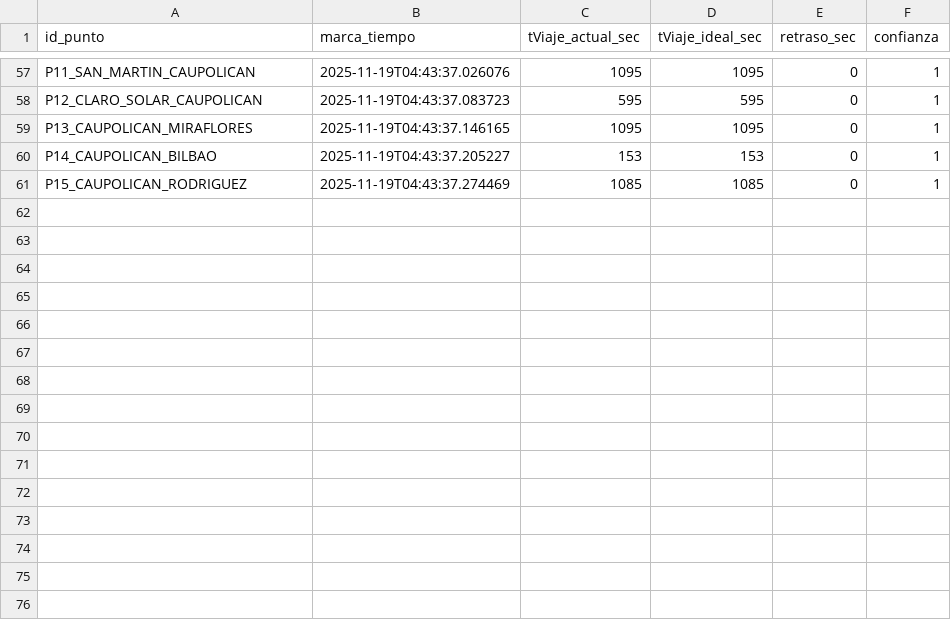
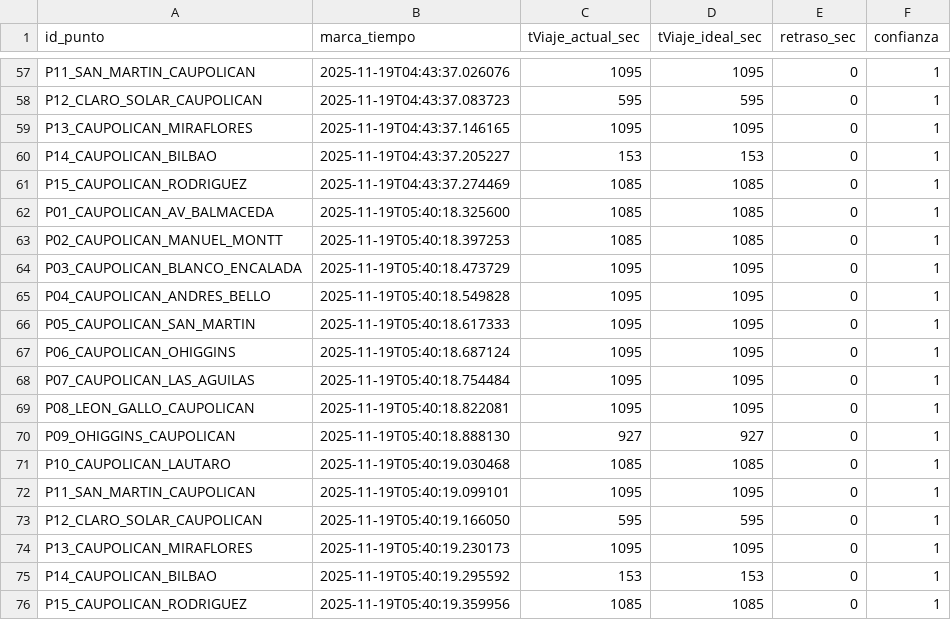
Before and after one commit to nsanchez-m/traffic-hunter-temucoo, a CSV file: data_historico.csv, drawn as a sheet; only a part is shown, gaps mark what is left out.

```diff
--- a/data_historico.csv
+++ b/data_historico.csv
@@ -61 +61,16 @@ P14_CAUPOLICAN_BILBAO,2025-11-19T04:43:37.205227,153,153,0,1
 P15_CAUPOLICAN_RODRIGUEZ,2025-11-19T04:43:37.274469,1085,1085,0,1
+P01_CAUPOLICAN_AV_BALMACEDA,2025-11-19T05:40:18.325600,1085,1085,0,1
+P02_CAUPOLICAN_MANUEL_MONTT,2025-11-19T05:40:18.397253,1085,1085,0,1
+P03_CAUPOLICAN_BLANCO_ENCALADA,2025-11-19T05:40:18.473729,1095,1095,0,1
+P04_CAUPOLICAN_ANDRES_BELLO,2025-11-19T05:40:18.549828,1095,1095,0,1
+P05_CAUPOLICAN_SAN_MARTIN,2025-11-19T05:40:18.617333,1095,1095,0,1
+P06_CAUPOLICAN_OHIGGINS,2025-11-19T05:40:18.687124,1095,1095,0,1
+P07_CAUPOLICAN_LAS_AGUILAS,2025-11-19T05:40:18.754484,1095,1095,0,1
+P08_LEON_GALLO_CAUPOLICAN,2025-11-19T05:40:18.822081,1095,1095,0,1
+P09_OHIGGINS_CAUPOLICAN,2025-11-19T05:40:18.888130,927,927,0,1
+P10_CAUPOLICAN_LAUTARO,2025-11-19T05:40:19.030468,1085,1085,0,1
+P11_SAN_MARTIN_CAUPOLICAN,2025-11-19T05:40:19.099101,1095,1095,0,1
+P12_CLARO_SOLAR_CAUPOLICAN,2025-11-19T05:40:19.166050,595,595,0,1
+P13_CAUPOLICAN_MIRAFLORES,2025-11-19T05:40:19.230173,1095,1095,0,1
+P14_CAUPOLICAN_BILBAO,2025-11-19T05:40:19.295592,153,153,0,1
+P15_CAUPOLICAN_RODRIGUEZ,2025-11-19T05:40:19.359956,1085,1085,0,1
```
